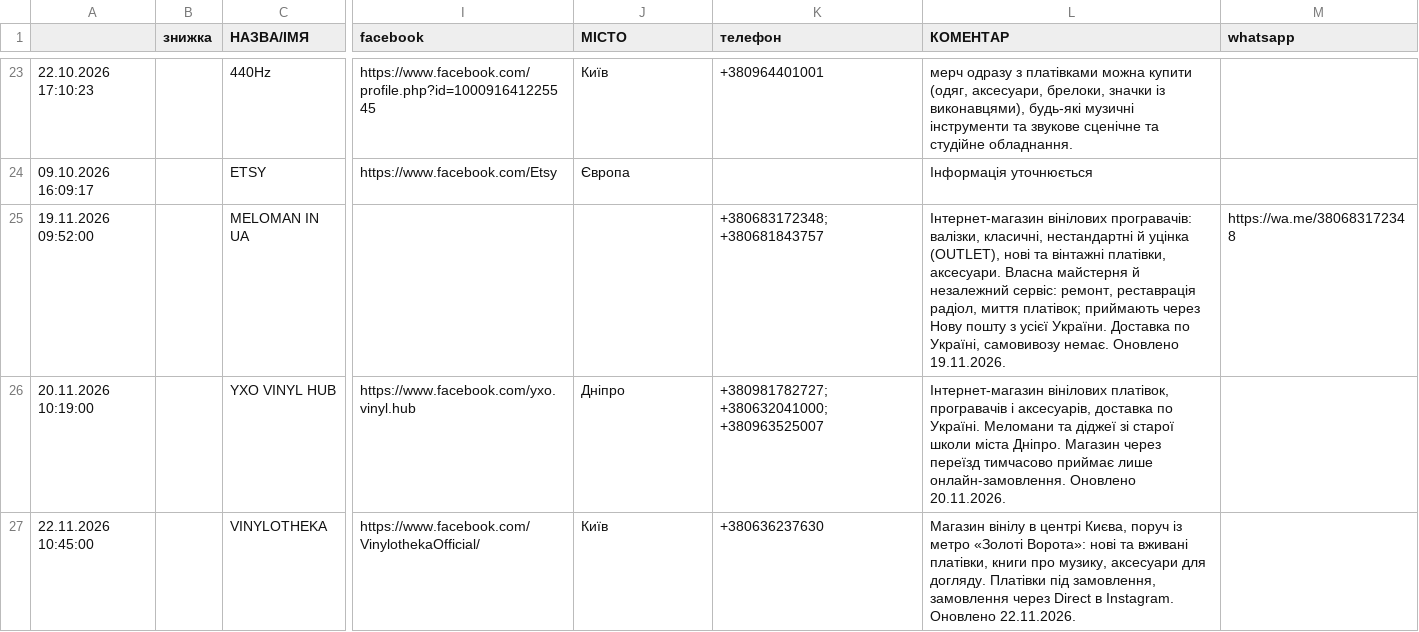
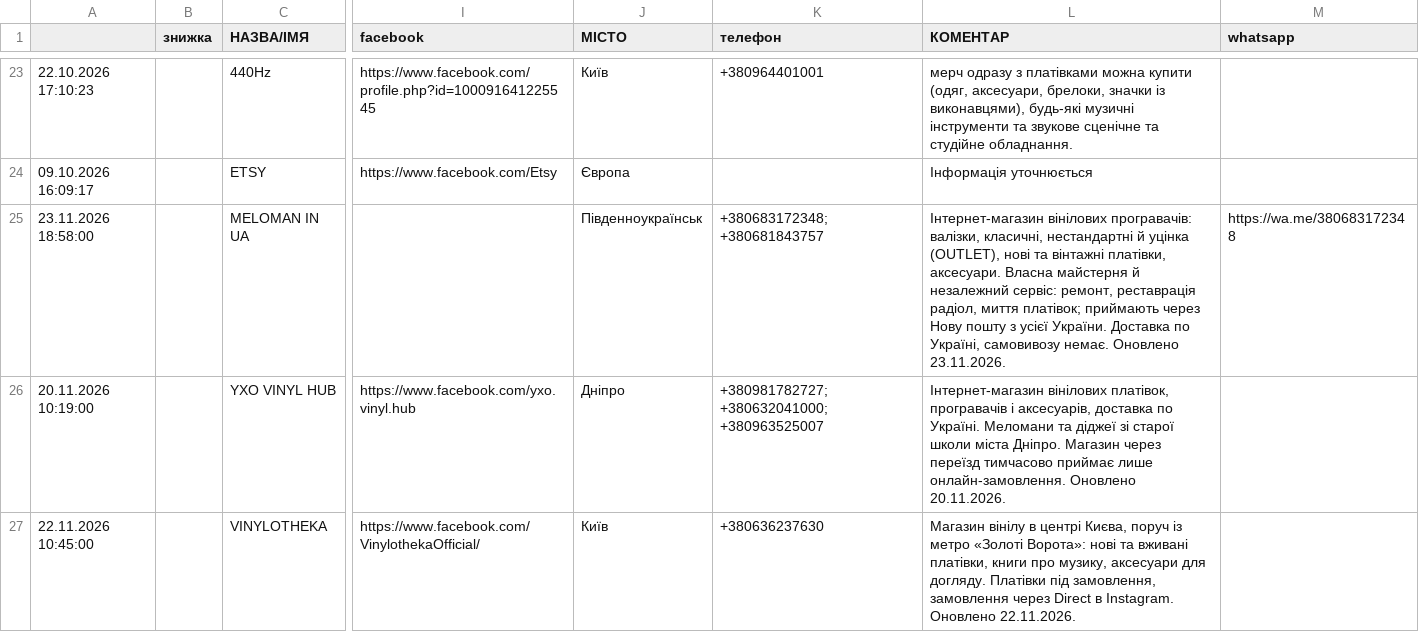
Before and after one commit to 2232344-ctrl/didvinil, a CSV file: vinyl-ukraine/data.csv, drawn as a sheet; only a part is shown, gaps mark what is left out; the diff names each change by its address in the sheet, - before the commit and + after, or states it on an @@ line.

```diff
--- a/vinyl-ukraine/data.csv
+++ b/vinyl-ukraine/data.csv
-A25: 19.11.2026 09:52:00
+A25: 23.11.2026 18:58:00
-J25 (МІСТО): (empty)
+J25 (МІСТО): Південноукраїнськ
-L25 (КОМЕНТАР): …немає. Оновлено 19.11.2026.
+L25 (КОМЕНТАР): …немає. Оновлено 23.11.2026.
```
Also changed, not shown: 1 other file.
